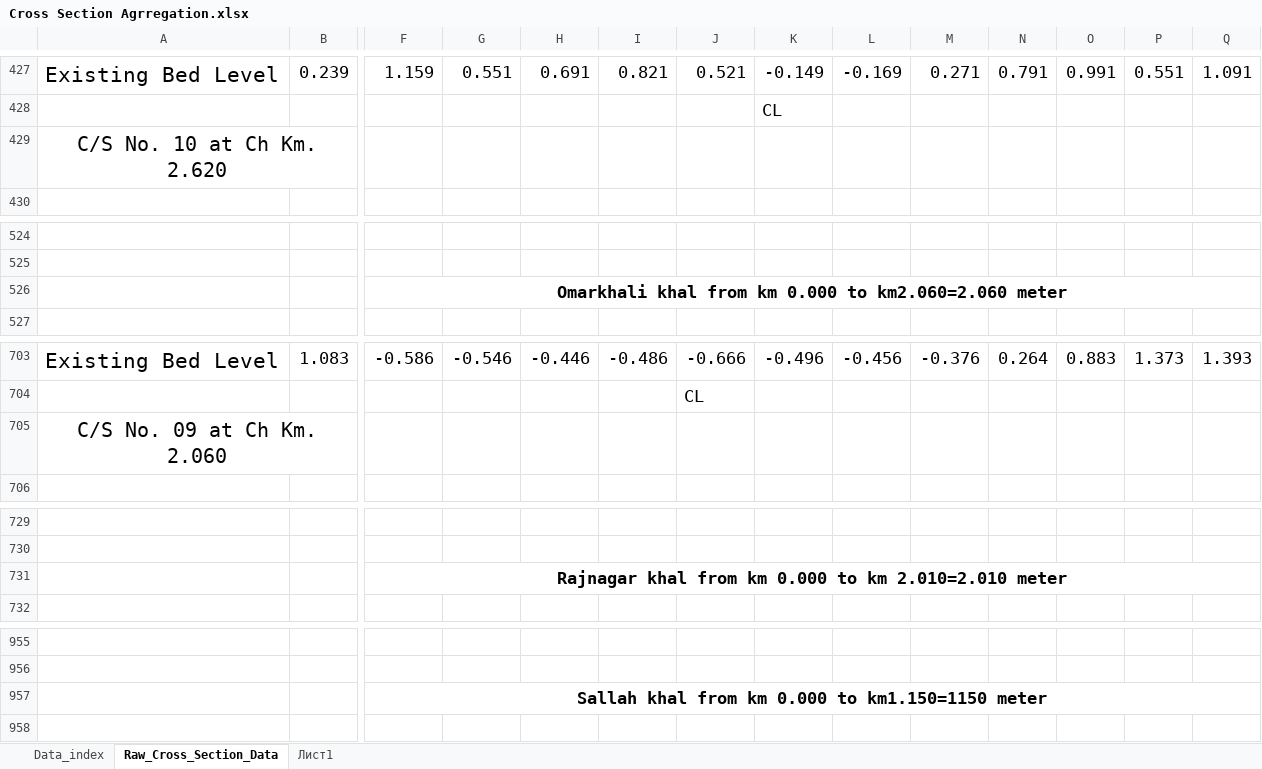
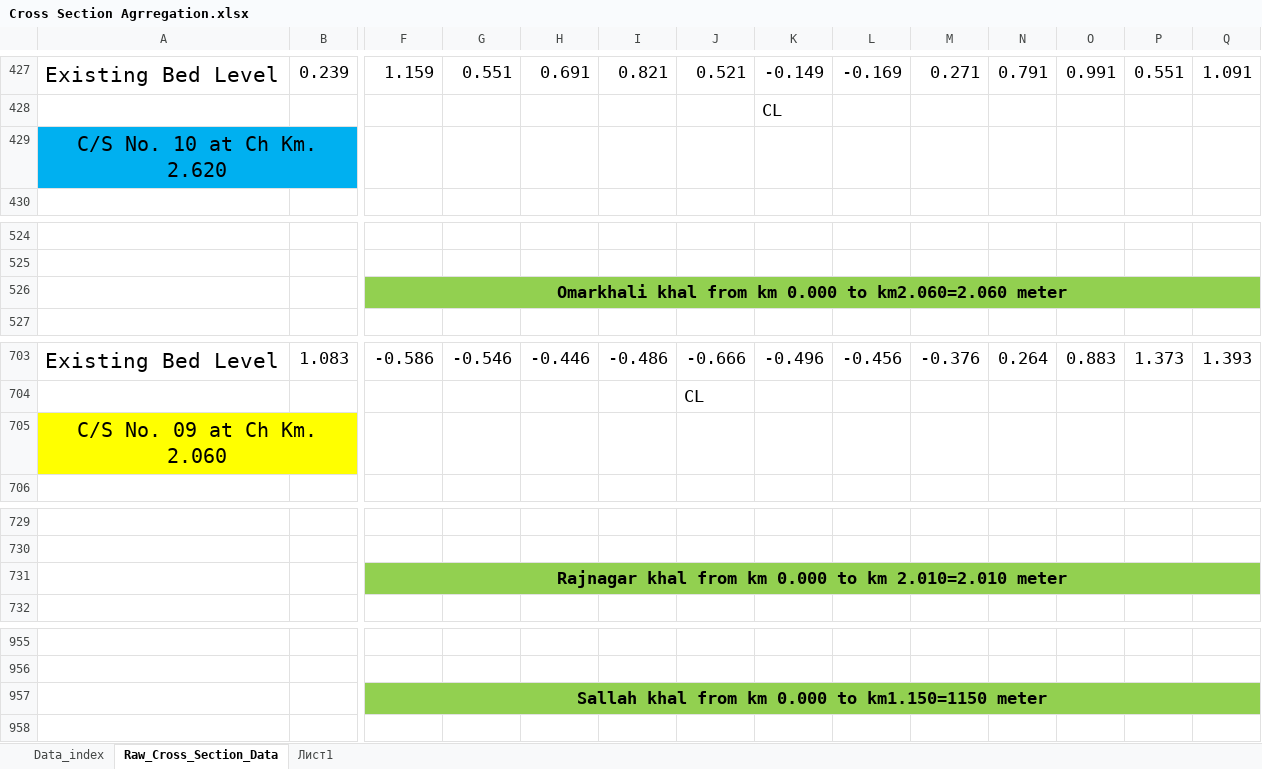
Before and after one commit to dc8r207/Designs_All, an Excel workbook: AE Sakib/P-W-50/Cross Section Agrregation.xlsx, sheet Raw_Cross_Section_Data, drawn as a sheet; only a part is shown, gaps mark what is left out; values as stored, in another font and other column widths than the file's, no borders; charts and pictures not drawn; the diff covers the shown part only; the diff names each change by its address in the sheet, - before the commit and + after, or states it on an @@ line.

```diff
--- a/AE Sakib/P-W-50/Cross Section Agrregation.xlsx (sheet Raw_Cross_Section_Data)
+++ b/AE Sakib/P-W-50/Cross Section Agrregation.xlsx (sheet Raw_Cross_Section_Data)
-A429:B429 fill: none
+A429:B429 fill: #00B0F0
-F526:Q526 fill: none
+F526:Q526 fill: #92D050
-A705:B705 fill: none
+A705:B705 fill: #FFFF00
-F731:Q731 fill: none
+F731:Q731 fill: #92D050
-F957:Q957 fill: none
+F957:Q957 fill: #92D050
```
Also changed, not shown: cell formats elsewhere in this sheet, sheet Data_index, charts or pictures, AE Sakib/P-W-7-2_30/Input Output/4th Draft/P_W_7_2_30.xlsx, 14 other files.
